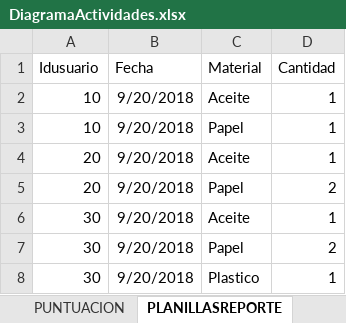
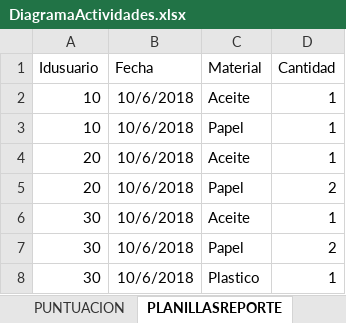
Before and after one commit to nikolay37/Reciclapp, an Excel workbook: BD/DiagramaActividades.xlsx, sheet PLANILLASREPORTE, drawn as a sheet; values as stored, in another font and other column widths than the file's, no borders; the diff names each change by its address in the sheet, - before the commit and + after, or states it on an @@ line.

```diff
--- a/BD/DiagramaActividades.xlsx (sheet PLANILLASREPORTE)
+++ b/BD/DiagramaActividades.xlsx (sheet PLANILLASREPORTE)
-B2:B8 (Fecha): 9/20/2018
+B2:B8 (Fecha): 10/6/2018
```
Also changed, not shown: sheet PARAMETROS, sheet USUARIO, sheet BD, charts or pictures, 3 other files.
